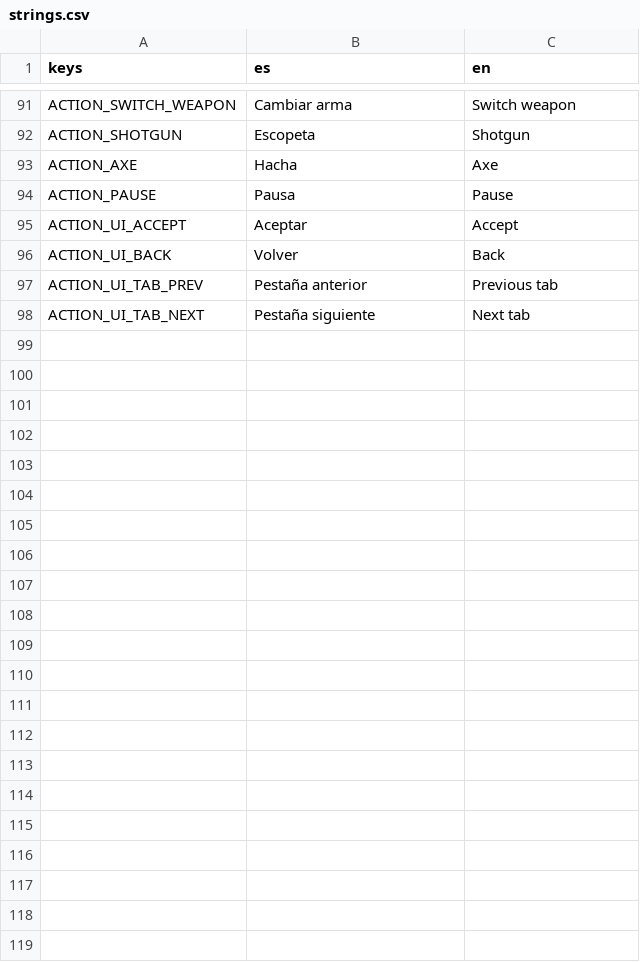
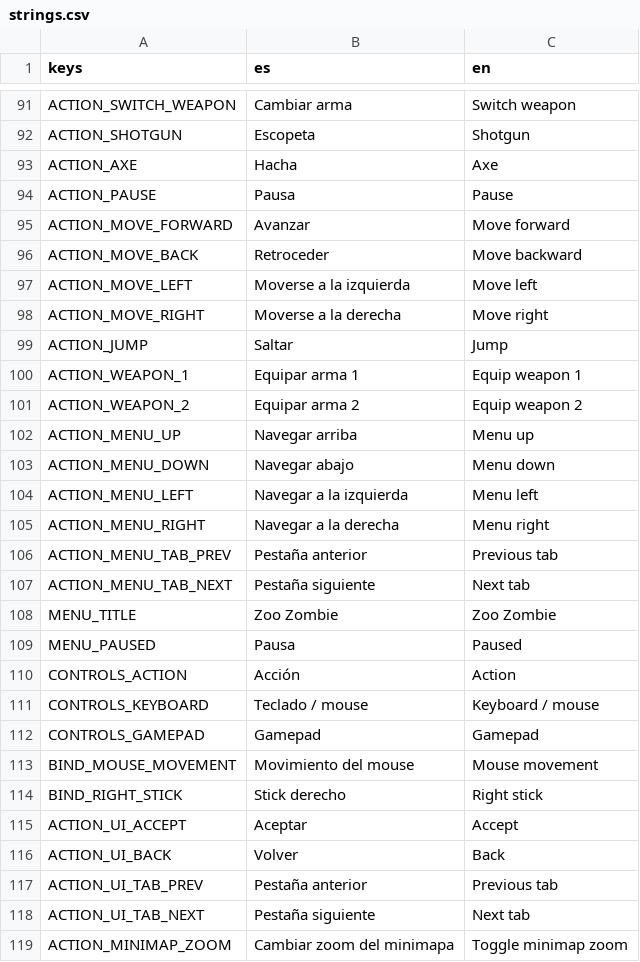
Before and after one commit to jonathan241210/zoo-zombie, a CSV file: godot_zoo-zombie/zoo-zombie-godot/localization/strings.csv, drawn as a sheet; only a part is shown, gaps mark what is left out.

```diff
--- a/godot_zoo-zombie/zoo-zombie-godot/localization/strings.csv
+++ b/godot_zoo-zombie/zoo-zombie-godot/localization/strings.csv
@@ -94,2 +94,22 @@ ACTION_AXE,Hacha,Axe
 ACTION_PAUSE,Pausa,Pause
+ACTION_MOVE_FORWARD,Avanzar,Move forward
+ACTION_MOVE_BACK,Retroceder,Move backward
+ACTION_MOVE_LEFT,Moverse a la izquierda,Move left
+ACTION_MOVE_RIGHT,Moverse a la derecha,Move right
+ACTION_JUMP,Saltar,Jump
+ACTION_WEAPON_1,Equipar arma 1,Equip weapon 1
+ACTION_WEAPON_2,Equipar arma 2,Equip weapon 2
+ACTION_MENU_UP,Navegar arriba,Menu up
+ACTION_MENU_DOWN,Navegar abajo,Menu down
+ACTION_MENU_LEFT,Navegar a la izquierda,Menu left
+ACTION_MENU_RIGHT,Navegar a la derecha,Menu right
+ACTION_MENU_TAB_PREV,Pestaña anterior,Previous tab
+ACTION_MENU_TAB_NEXT,Pestaña siguiente,Next tab
+MENU_TITLE,Zoo Zombie,Zoo Zombie
+MENU_PAUSED,Pausa,Paused
+CONTROLS_ACTION,Acción,Action
+CONTROLS_KEYBOARD,Teclado / mouse,Keyboard / mouse
+CONTROLS_GAMEPAD,Gamepad,Gamepad
+BIND_MOUSE_MOVEMENT,Movimiento del mouse,Mouse movement
+BIND_RIGHT_STICK,Stick derecho,Right stick
 ACTION_UI_ACCEPT,Aceptar,Accept
@@ -98 +118,2 @@ ACTION_UI_TAB_PREV,Pestaña anterior,Previous tab
 ACTION_UI_TAB_NEXT,Pestaña siguiente,Next tab
+ACTION_MINIMAP_ZOOM,Cambiar zoom del minimapa,Toggle minimap zoom
```
Also changed, not shown: 57 other files.
